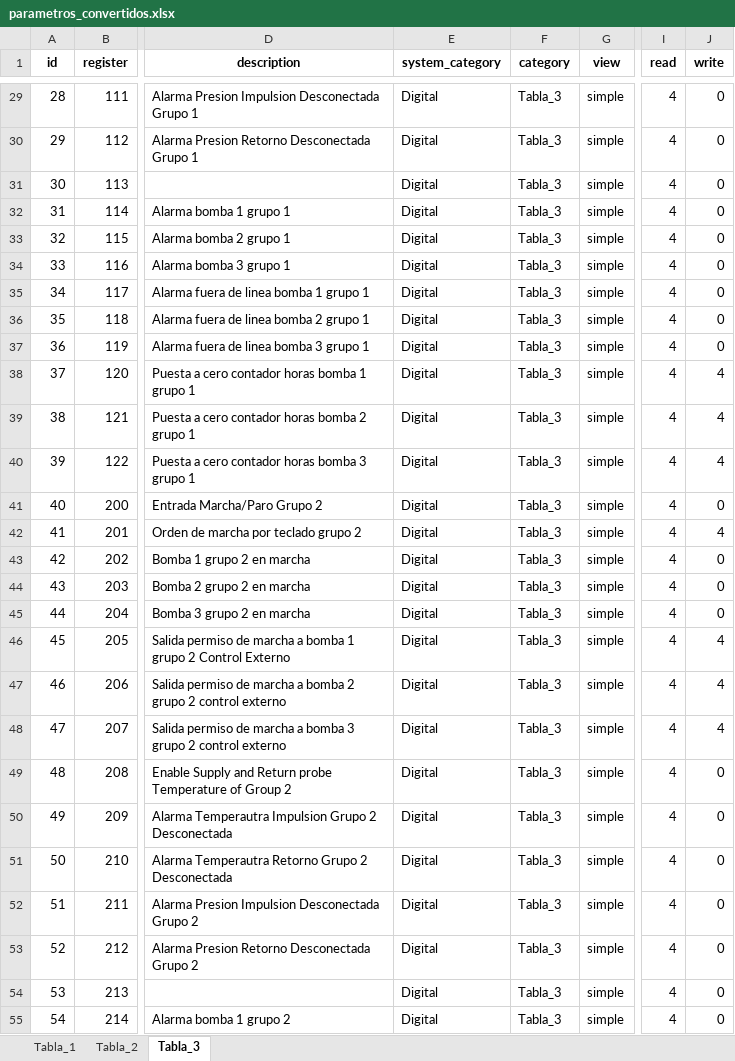
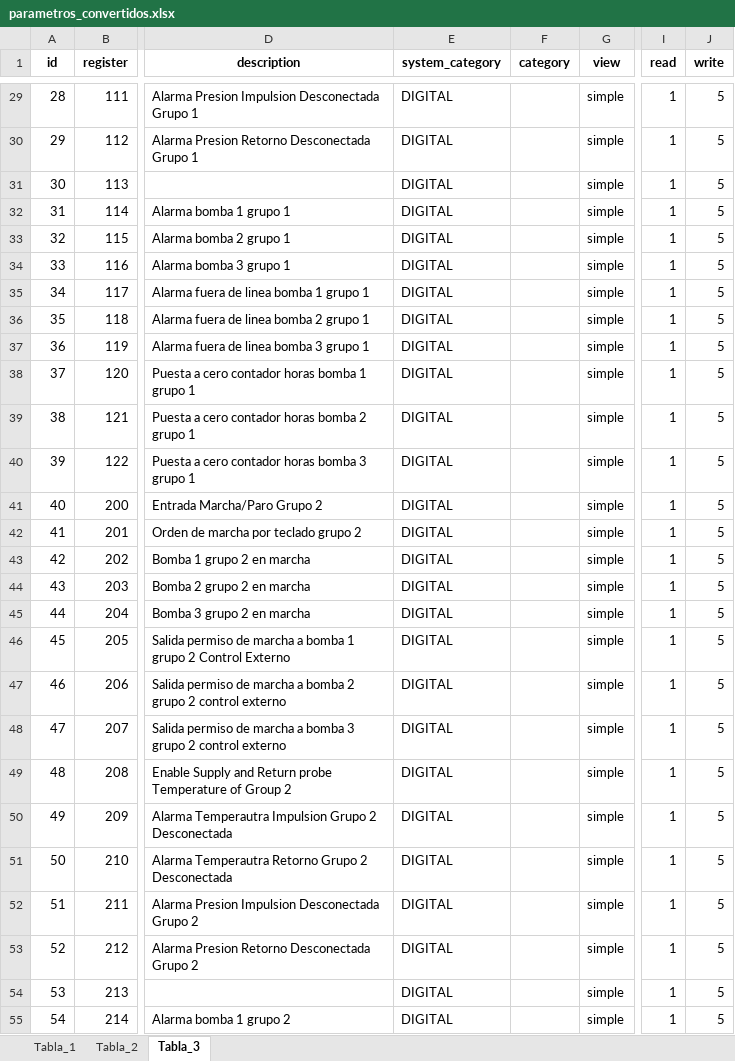
Before and after one commit to Samael312/1toolConverter, an Excel workbook: 1toolConverter_local/parametros_convertidos.xlsx, sheet Tabla_3, drawn as a sheet; only a part is shown, gaps mark what is left out; values as stored, in another font and other column widths than the file's, no borders; the diff covers the shown part only; the diff names each change by its address in the sheet, - before the commit and + after, or states it on an @@ line.

```diff
--- a/1toolConverter_local/parametros_convertidos.xlsx (sheet Tabla_3)
+++ b/1toolConverter_local/parametros_convertidos.xlsx (sheet Tabla_3)
-E29:E55 (system_category): Digital
+E29:E55 (system_category): DIGITAL
-F29:F55 (category): Tabla_3
+F29:F55 (category): (empty)
-I29:I55 (read): 4
+I29:I55 (read): 1
-J29:J37 (write): 0
+J29:J37 (write): 5
-J38:J40 (write): 4
+J38:J40 (write): 5
-J41 (write): 0
+J41 (write): 5
-J42 (write): 4
+J42 (write): 5
-J43:J45 (write): 0
+J43:J45 (write): 5
-J46:J48 (write): 4
+J46:J48 (write): 5
-J49:J55 (write): 0
+J49:J55 (write): 5
```
Also changed, not shown: 700 edited cells elsewhere in this sheet, sheet Tabla_2, sheet Tabla_1, 4 other files.
